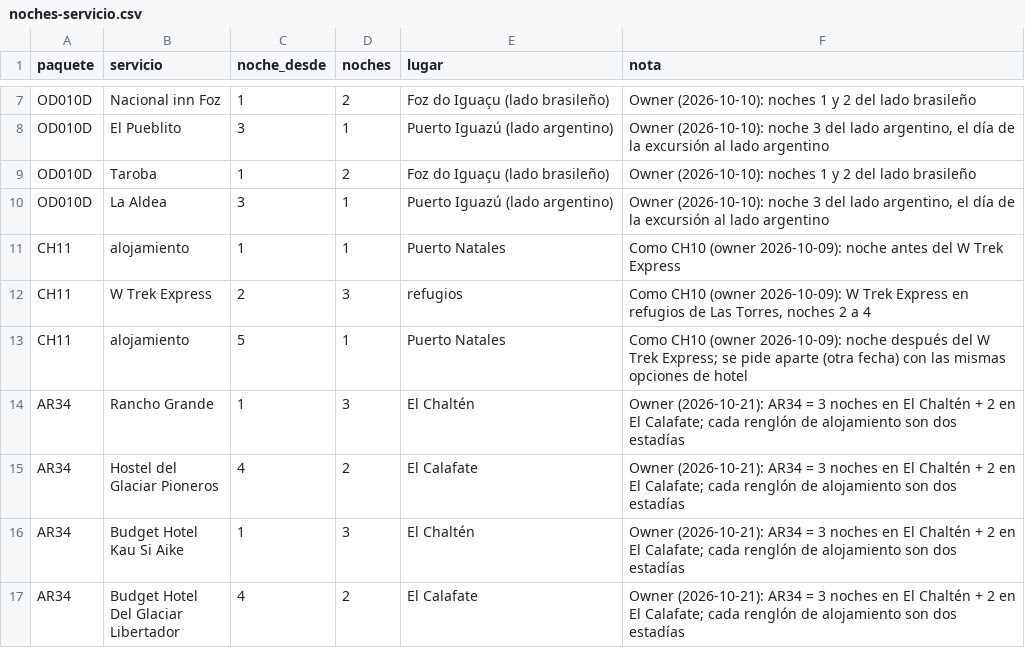
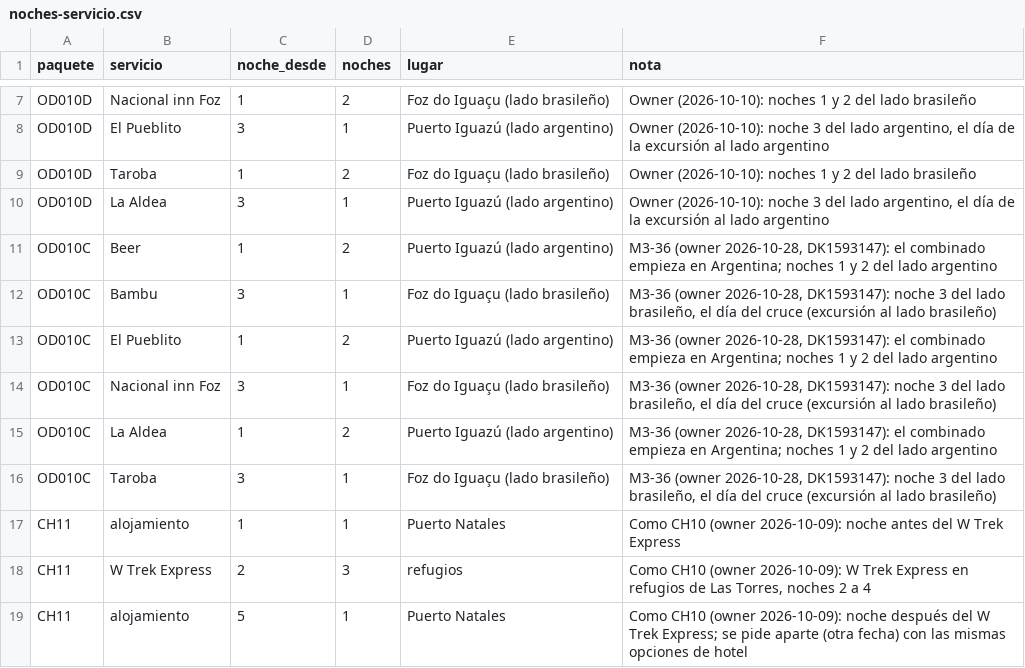
Before and after one commit to cristiancalomarde-dot/Automatizacion, a CSV file: data/noches-servicio.csv, drawn as a sheet; only a part is shown, gaps mark what is left out; the shorter side is filled out with more unchanged rows.

```diff
--- a/data/noches-servicio.csv
+++ b/data/noches-servicio.csv
@@ -10,2 +10,8 @@ OD010D,Taroba,1,2,Foz do Iguaçu (lado brasileño),"Owner (2026-10-10): noches 1
 OD010D,La Aldea,3,1,Puerto Iguazú (lado argentino),"Owner (2026-10-10): noche 3 del lado argentino, el día de la excursión al lado argentino"
+OD010C,Beer,1,2,Puerto Iguazú (lado argentino),"M3-36 (owner 2026-10-28, DK1593147): el combinado empieza en Argentina; noches 1 y 2 del lado argentino"
+OD010C,Bambu,3,1,Foz do Iguaçu (lado brasileño),"M3-36 (owner 2026-10-28, DK1593147): noche 3 del lado brasileño, el día del cruce (excursión al lado brasileño)"
+OD010C,El Pueblito,1,2,Puerto Iguazú (lado argentino),"M3-36 (owner 2026-10-28, DK1593147): el combinado empieza en Argentina; noches 1 y 2 del lado argentino"
+OD010C,Nacional inn Foz,3,1,Foz do Iguaçu (lado brasileño),"M3-36 (owner 2026-10-28, DK1593147): noche 3 del lado brasileño, el día del cruce (excursión al lado brasileño)"
+OD010C,La Aldea,1,2,Puerto Iguazú (lado argentino),"M3-36 (owner 2026-10-28, DK1593147): el combinado empieza en Argentina; noches 1 y 2 del lado argentino"
+OD010C,Taroba,3,1,Foz do Iguaçu (lado brasileño),"M3-36 (owner 2026-10-28, DK1593147): noche 3 del lado brasileño, el día del cruce (excursión al lado brasileño)"
 CH11,alojamiento,1,1,Puerto Natales,"Como CH10 (owner 2026-10-09): noche antes del W Trek Express"
```
Also changed, not shown: 2 other files.
